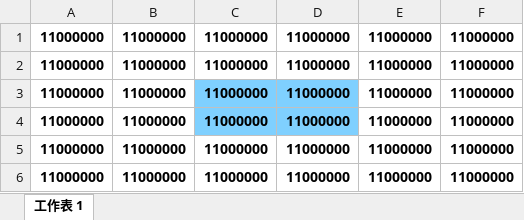
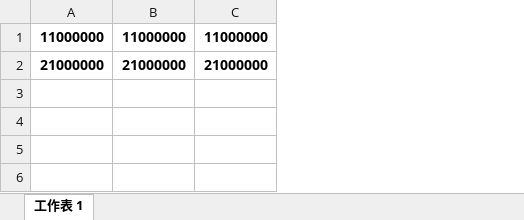
Before and after one commit to zhs007/block7, an Excel workbook: xlsxmaps/level_0001.xlsx, sheet 工作表 1, drawn as a sheet; values as stored, in another font and other column widths than the file's, no borders; removed rows and columns are numbered as before the commit, all else as after; the diff names each change by its address in the sheet, - before the commit and + after, or states it on an @@ line.

```diff
--- a/xlsxmaps/level_0001.xlsx (sheet 工作表 1)
+++ b/xlsxmaps/level_0001.xlsx (sheet 工作表 1)
-column D, row 1: 11000000
-column E, row 1: 11000000
-column F, row 1: 11000000
-row 2: 11000000 | 11000000 | 11000000 | 11000000 | 11000000 | 11000000
-row 3: 11000000 | 11000000 | 11000000 | 11000000 | 11000000 | 11000000
-row 4: 11000000 | 11000000 | 11000000 | 11000000 | 11000000 | 11000000
-row 5: 11000000 | 11000000 | 11000000 | 11000000 | 11000000 | 11000000
-row 6: 11000000 | 11000000 | 11000000 | 11000000 | 11000000 | 11000000
+row 2: 21000000 | 21000000 | 21000000
```
Also changed, not shown: xlsxmaps/level_0002.xlsx, 12 other files.
